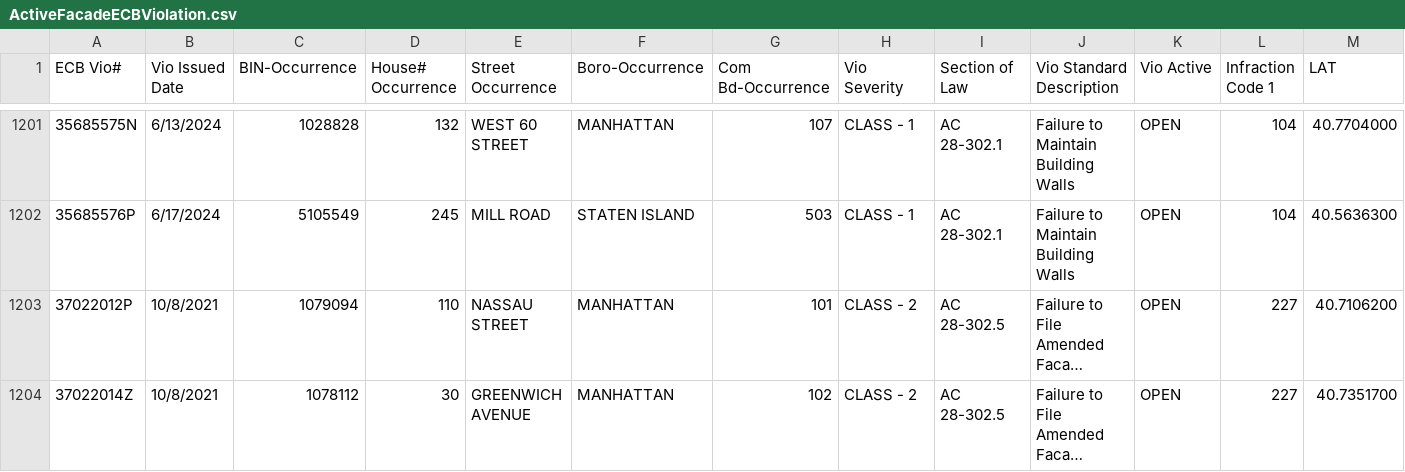
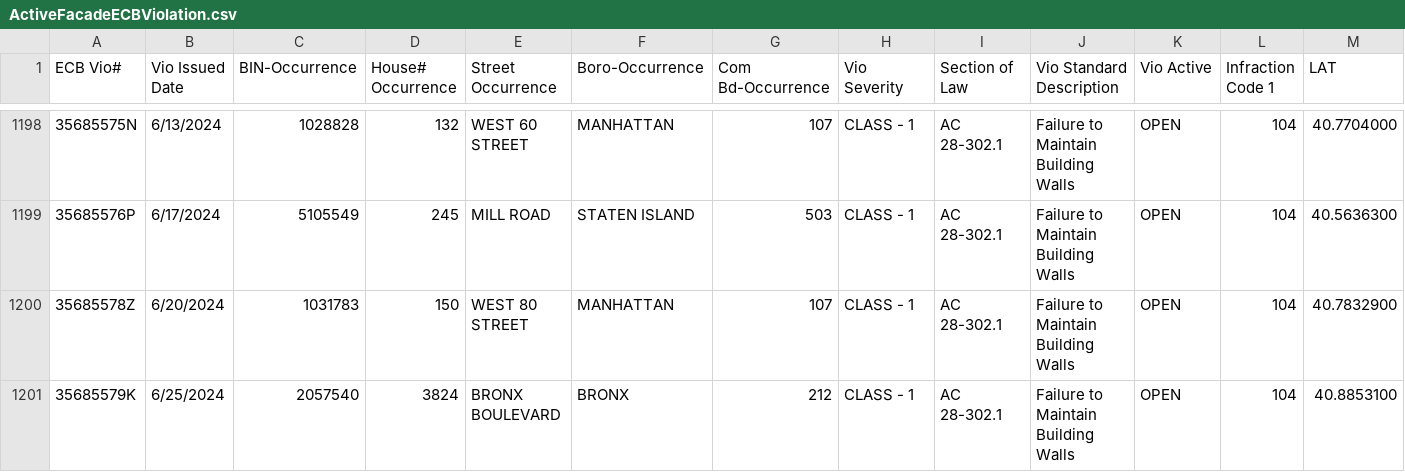
Before and after one commit to NYCDOB/FacadeSafetyReport, a CSV file: data/ActiveFacadeECBViolation.csv, drawn as a sheet; only a part is shown, gaps mark what is left out; the shorter side is filled out with more unchanged rows; long unchanged cells end in …; rows hold the shown columns only; the diff covers the shown part only; the diff names each change by its address in the sheet, - before the commit and + after, or states it on an @@ line.

Commit message:
update from script Wed 07/03/2024  8:11:25.86, 5125 rows

```diff
--- a/data/ActiveFacadeECBViolation.csv
+++ b/data/ActiveFacadeECBViolation.csv
+row 1200: 35685578Z | 6/20/2024 | 1031783 | 150 | WEST 80 STREET | MANHATTAN | 107 | CLASS - 1 | AC 28-302.1 | Failure to Maintain Building Walls | OPEN | 104 | 40.7832900
+row 1201: 35685579K | 6/25/2024 | 2057540 | 3824 | BRONX BOULEVARD | BRONX | 212 | CLASS - 1 | AC 28-302.1 | Failure to Maintain Building Walls | OPEN | 104 | 40.8853100
```
Also changed, not shown: 2 added rows and 7 removed rows elsewhere in this file.
